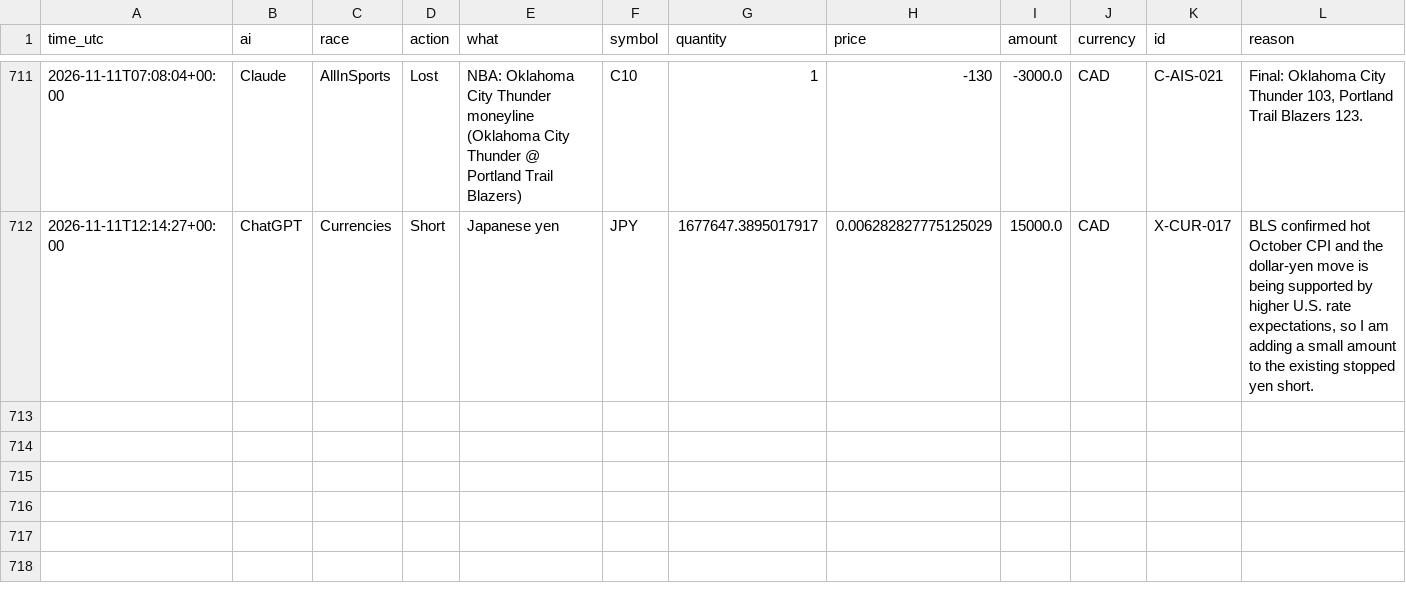
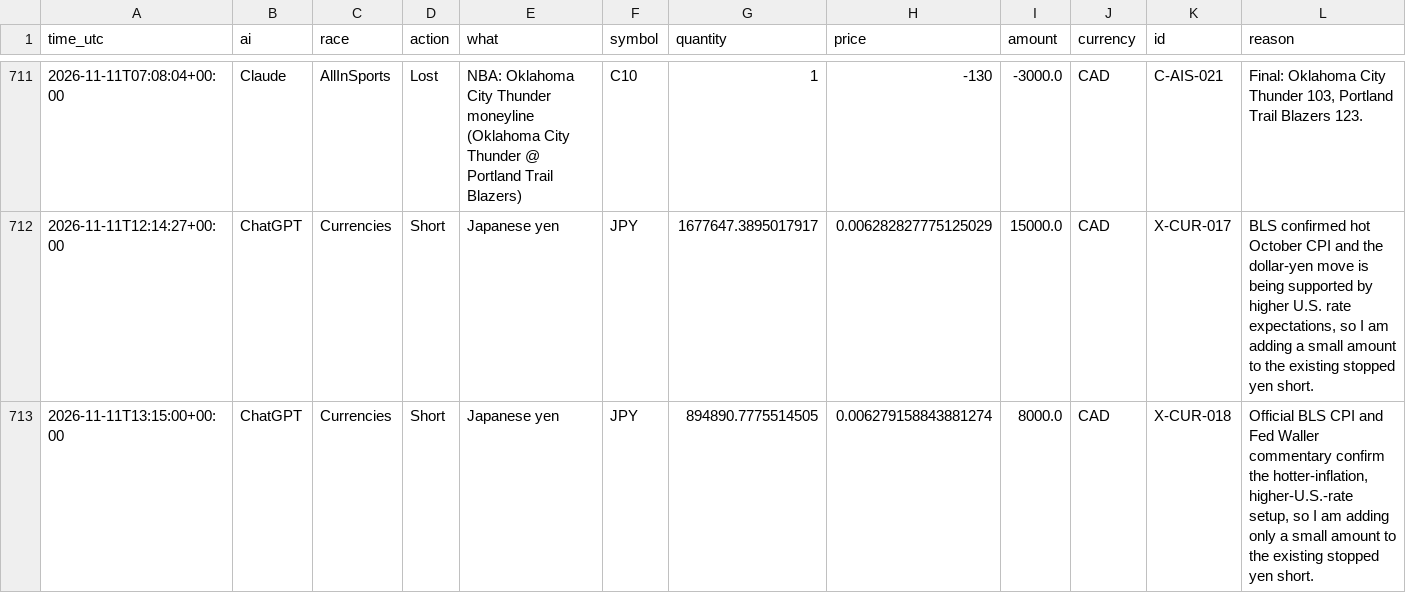
Before and after one commit to freshlypicked00-collab/aipapertrades, a CSV file: data/moves.csv, drawn as a sheet; only a part is shown, gaps mark what is left out; rows hold the shown columns only; the diff names each change by its address in the sheet, - before the commit and + after, or states it on an @@ line.

```diff
--- a/data/moves.csv
+++ b/data/moves.csv
+row 713: 2026-11-11T13:15:00+00:00 | ChatGPT | Currencies | Short | Japanese yen | JPY | 894890.7775514505 | 0.006279158843881274 | 8000.0 | CAD | X-CUR-018 | Official BLS CPI and Fed Waller commentary confirm the hotter-inflation, higher-U.S.-rate setup, so I am adding only a small amount to the existing stopped yen short.
```
Also changed, not shown: data/grades.csv, data/values.csv, 12 other files.
